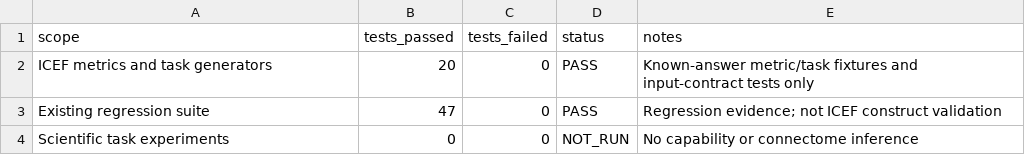
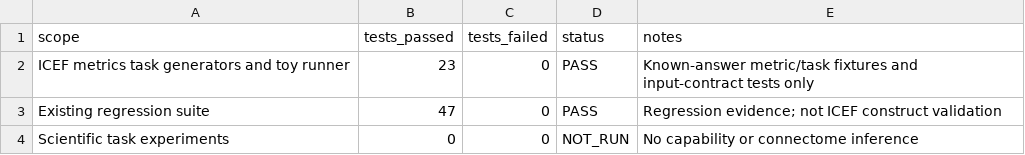
Before and after one commit to 4gcy6tzy6n-coder/IRCN, a CSV file: result/v0.4.1/EVALUATION.csv, drawn as a sheet.

```diff
--- a/result/v0.4.1/EVALUATION.csv
+++ b/result/v0.4.1/EVALUATION.csv
@@ -1,3 +1,3 @@
 scope,tests_passed,tests_failed,status,notes
-ICEF metrics and task generators,20,0,PASS,Known-answer metric/task fixtures and input-contract tests only
+ICEF metrics task generators and toy runner,23,0,PASS,Known-answer metric/task fixtures and input-contract tests only
 Existing regression suite,47,0,PASS,Regression evidence; not ICEF construct validation
```
Also changed, not shown: result/v0.4.1/SHA256SUMS.csv, 7 other files.
